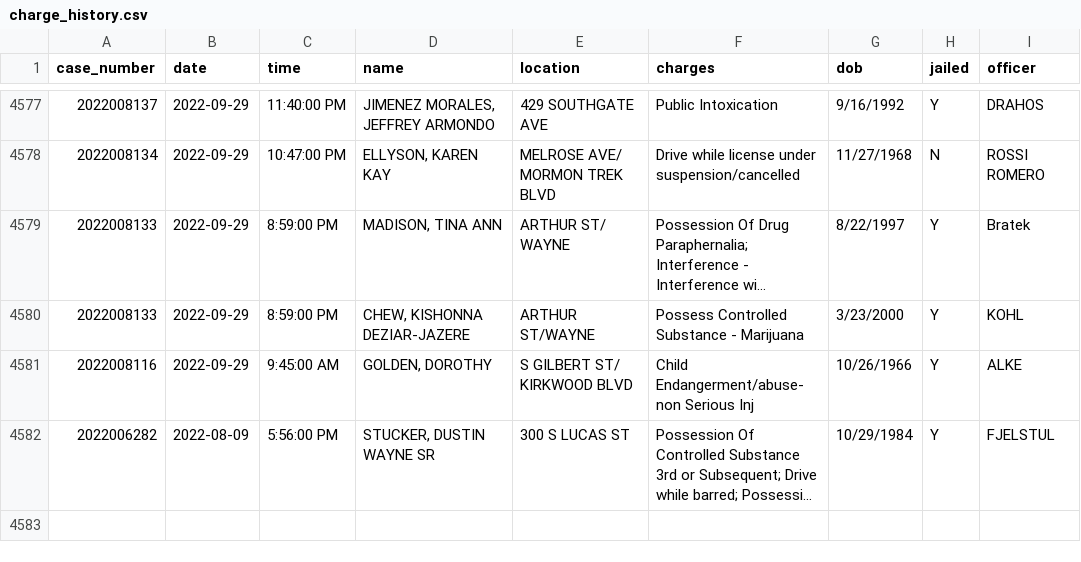
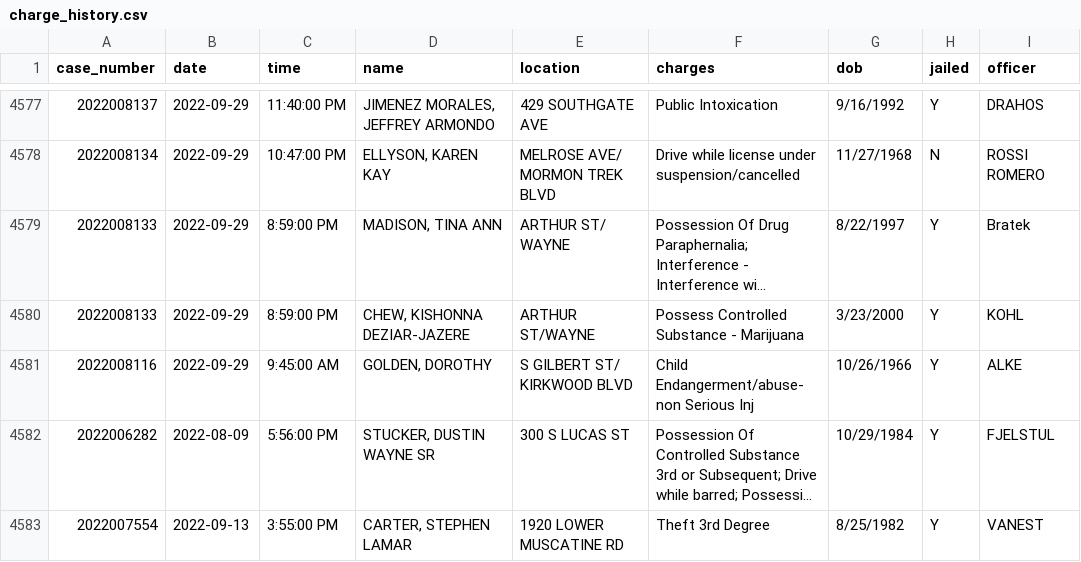
Before and after one commit to andrew-couch/ICBarTweeter, a CSV file: Data/charge_history.csv, drawn as a sheet; only a part is shown, gaps mark what is left out; long unchanged cells end in …; the diff names each change by its address in the sheet, - before the commit and + after, or states it on an @@ line.

```diff
--- a/Data/charge_history.csv
+++ b/Data/charge_history.csv
+row 4583: 2022007554 | 2022-09-13 | 3:55:00 PM | CARTER, STEPHEN LAMAR | 1920 LOWER MUSCATINE RD | Theft 3rd Degree | 8/25/1982 | Y | VANEST
```
